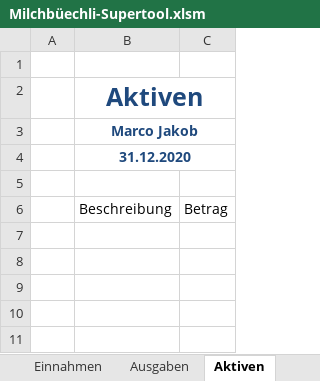
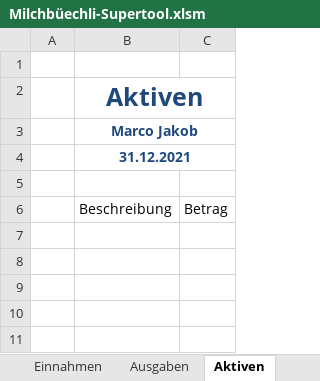
Before and after one commit to marcojakob/milchbuechli, an Excel workbook: Milchbüechli-Supertool.xlsm, sheet Aktiven, drawn as a sheet; only a part is shown; values as stored, in another font and other column widths than the file's, no borders; table styles not drawn; the diff names each change by its address in the sheet, - before the commit and + after, or states it on an @@ line.

```diff
--- a/Milchbüechli-Supertool.xlsm (sheet Aktiven)
+++ b/Milchbüechli-Supertool.xlsm (sheet Aktiven)
-B4: 31.12.2020
+B4: 31.12.2021
```
Also changed, not shown: sheet Einstellungen, sheet Jahresübersicht, sheet Passiven, sheet Einnahmen, sheet Ausgaben.
